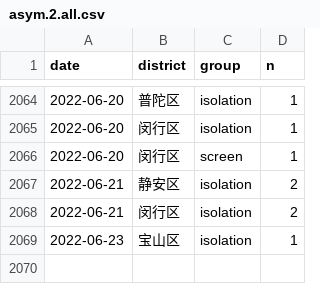
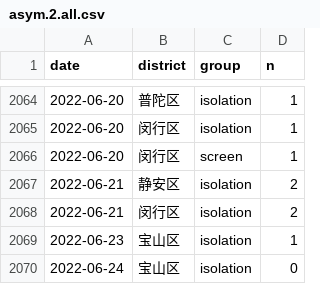
Before and after one commit to shalom-lab/covid.sh, a CSV file: local/data/database/asym.2.all.csv, drawn as a sheet; only a part is shown, gaps mark what is left out; the diff names each change by its address in the sheet, - before the commit and + after, or states it on an @@ line.

```diff
--- a/local/data/database/asym.2.all.csv
+++ b/local/data/database/asym.2.all.csv
+row 2070: 2022-06-24 | 宝山区 | isolation | 0
```
Also changed, not shown: local/data/database/case.2.all.csv, local/share/case.asym.wider.csv, 11 other files.
